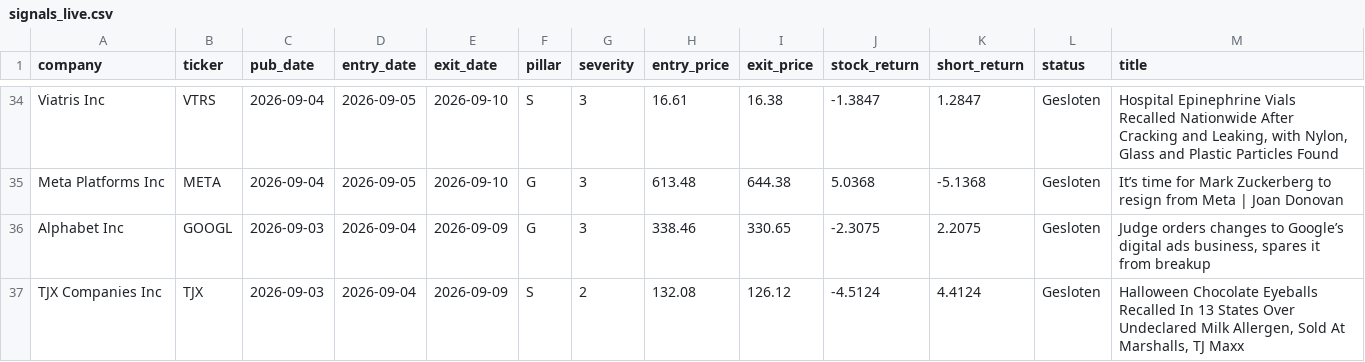
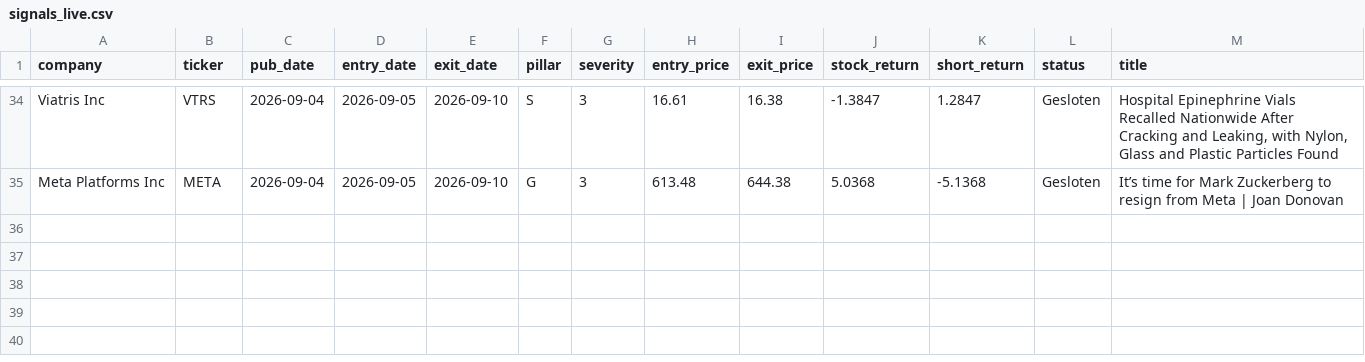
Before and after one commit to nabiel1200-ai/ESG, a CSV file: data/signals_live.csv, drawn as a sheet; only a part is shown, gaps mark what is left out.

```diff
--- a/data/signals_live.csv
+++ b/data/signals_live.csv
@@ -35,3 +35 @@
 "Meta Platforms Inc","META",2026-09-04,2026-09-05,2026-09-10,"G",3,613.48,644.38,5.0368,-5.1368,"Gesloten","It’s time for Mark Zuckerberg to resign from Meta | Joan Donovan"
-"Alphabet Inc","GOOGL",2026-09-03,2026-09-04,2026-09-09,"G",3,338.46,330.65,-2.3075,2.2075,"Gesloten","Judge orders changes to Google’s digital ads business, spares it from breakup"
-"TJX Companies Inc","TJX",2026-09-03,2026-09-04,2026-09-09,"S",2,132.08,126.12,-4.5124,4.4124,"Gesloten","Halloween Chocolate Eyeballs Recalled In 13 States Over Undeclared Milk Allergen, Sold At Marshalls, TJ Maxx"
```
Also changed, not shown: data/events_detected.csv.
